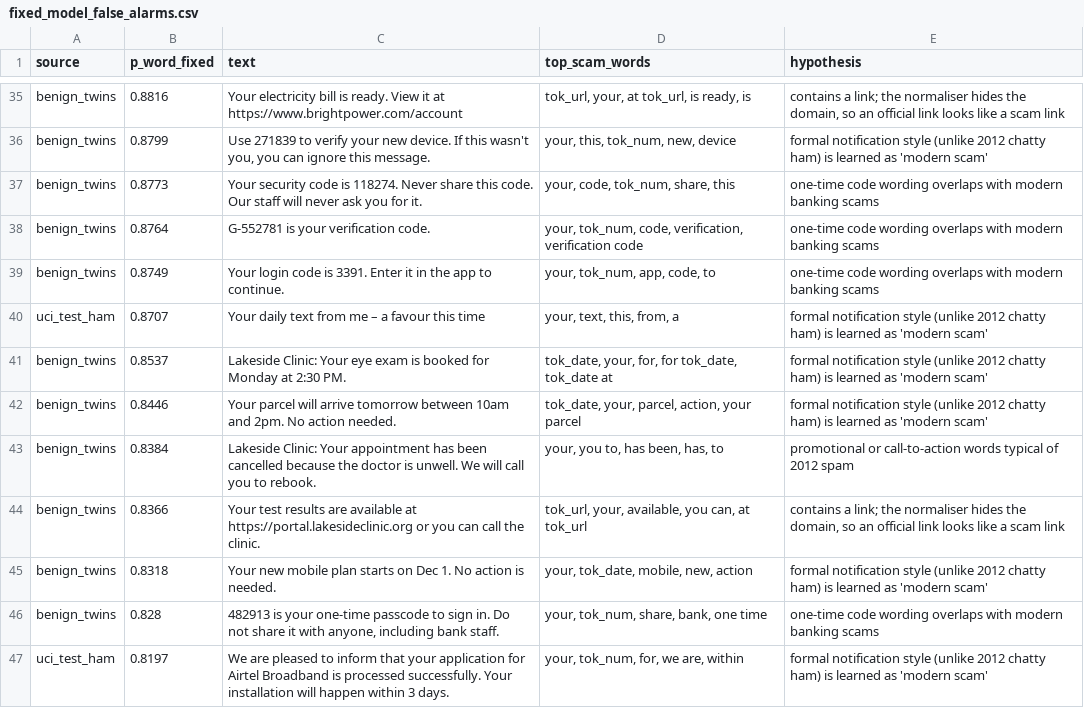
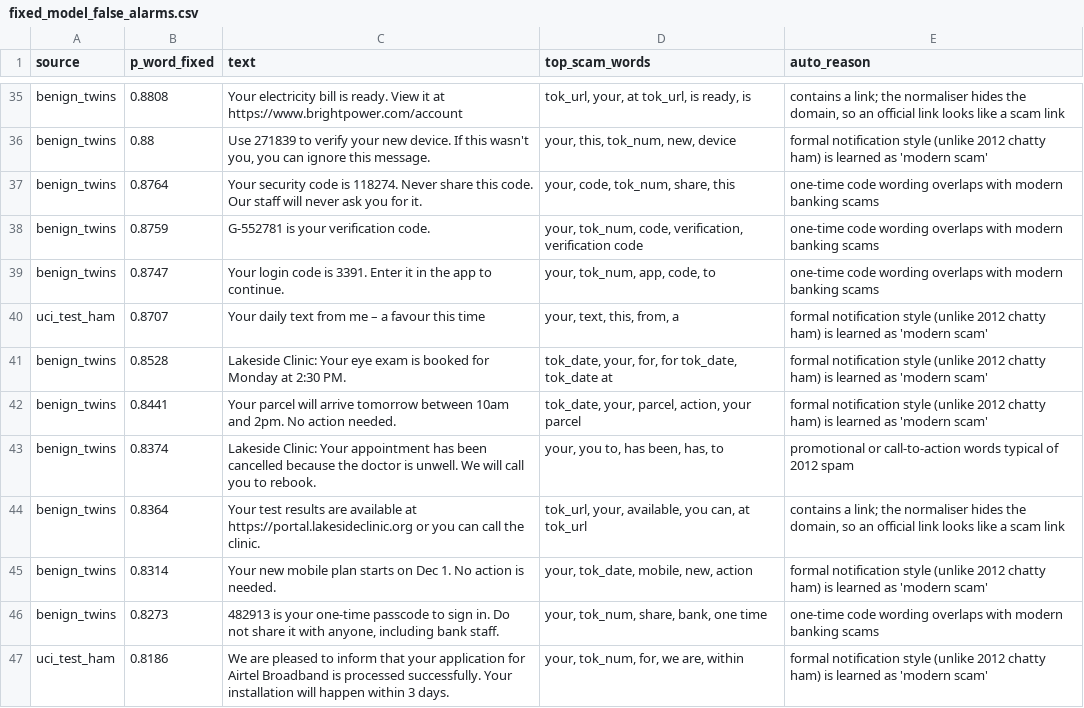
Before and after one commit to KnigguKniggu-droid/scam-drift, a CSV file: results/fixed_model_false_alarms.csv, drawn as a sheet; only a part is shown, gaps mark what is left out; removed rows and columns are numbered as before the commit, all else as after; the diff covers the shown part only; the diff names each change by its address in the sheet, - before the commit and + after, or states it on an @@ line.

```diff
--- a/results/fixed_model_false_alarms.csv
+++ b/results/fixed_model_false_alarms.csv
-E1: hypothesis
+E1: auto_reason
-B35 (p_word_fixed): 0.8816
+B35 (p_word_fixed): 0.8808
-B36 (p_word_fixed): 0.8799
+B36 (p_word_fixed): 0.88
-row 37: benign_twins | 0.8773 | Your security code is 118274. Never share this code. Our staff will never ask you for it. | your, code, tok_num, share, this | one-time code wording overlaps with modern banking scams
-C37 (text): G-552781 is your verification code.
+C37 (text): Your security code is 118274. Never share this code. Our staff will never ask you for it.
-D37 (top_scam_words): your, tok_num, code, verification, verification code
+D37 (top_scam_words): your, code, tok_num, share, this
+row 38: benign_twins | 0.8759 | G-552781 is your verification code. | your, tok_num, code, verification, verification code | one-time code wording overlaps with modern banking scams
-B39 (p_word_fixed): 0.8749
+B39 (p_word_fixed): 0.8747
-B41 (p_word_fixed): 0.8537
+B41 (p_word_fixed): 0.8528
-B42 (p_word_fixed): 0.8446
+B42 (p_word_fixed): 0.8441
-B43 (p_word_fixed): 0.8384
+B43 (p_word_fixed): 0.8374
-B44 (p_word_fixed): 0.8366
+B44 (p_word_fixed): 0.8364
-B45 (p_word_fixed): 0.8318
+B45 (p_word_fixed): 0.8314
-B46 (p_word_fixed): 0.828
+B46 (p_word_fixed): 0.8273
-B47 (p_word_fixed): 0.8197
+B47 (p_word_fixed): 0.8186
```
Also changed, not shown: 4 added rows, 14 removed rows and 75 edited cells elsewhere in this file, results/by_length_bucket.csv, results/fixed_model_missed_scams.csv, 34 other files.
